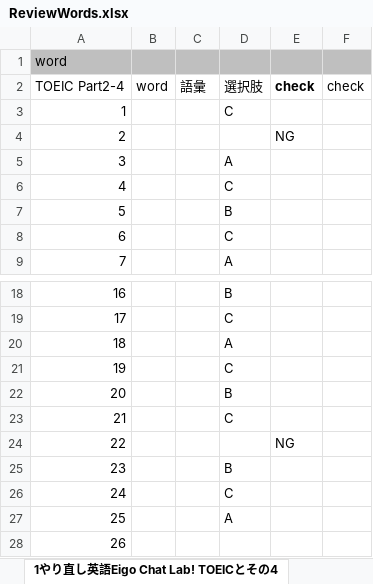
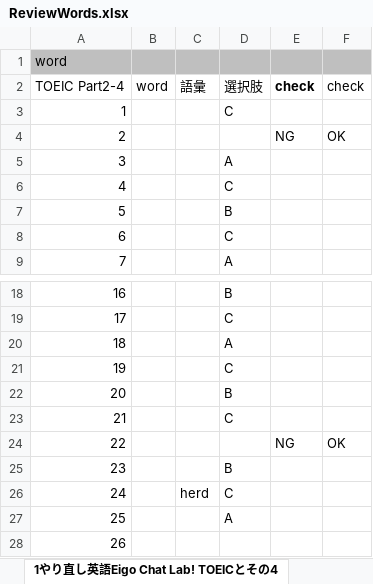
Before and after one commit to xiaohuihiui/EnglishLearnning, an Excel workbook: Toeic/part2/ReviewWords.xlsx, sheet 1やり直し英語Eigo Chat Lab! TOEICとその4, drawn as a sheet; only a part is shown, gaps mark what is left out; values as stored, in another font and other column widths than the file's, no borders; the diff names each change by its address in the sheet, - before the commit and + after, or states it on an @@ line.

```diff
--- a/Toeic/part2/ReviewWords.xlsx (sheet 1やり直し英語Eigo Chat Lab! TOEICとその4)
+++ b/Toeic/part2/ReviewWords.xlsx (sheet 1やり直し英語Eigo Chat Lab! TOEICとその4)
-F4 (check): (empty)
+F4 (check): OK
-F24 (check): (empty)
+F24 (check): OK
-C26 (語彙): (empty)
+C26 (語彙): herd
```
Also changed, not shown: sheet 1やり直し英語Eigo Chat Lab! TOEIC (3), sheet 1やり直し英語Eigo Chat Lab! TOEIC (2), other sheet tabs.
